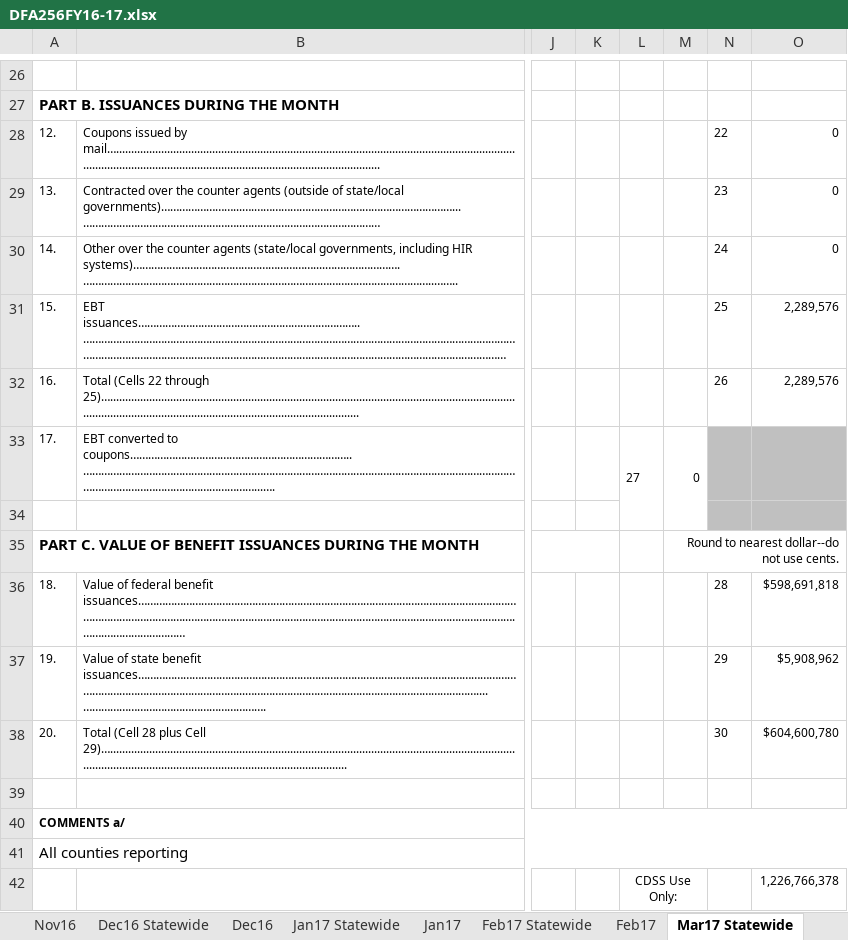
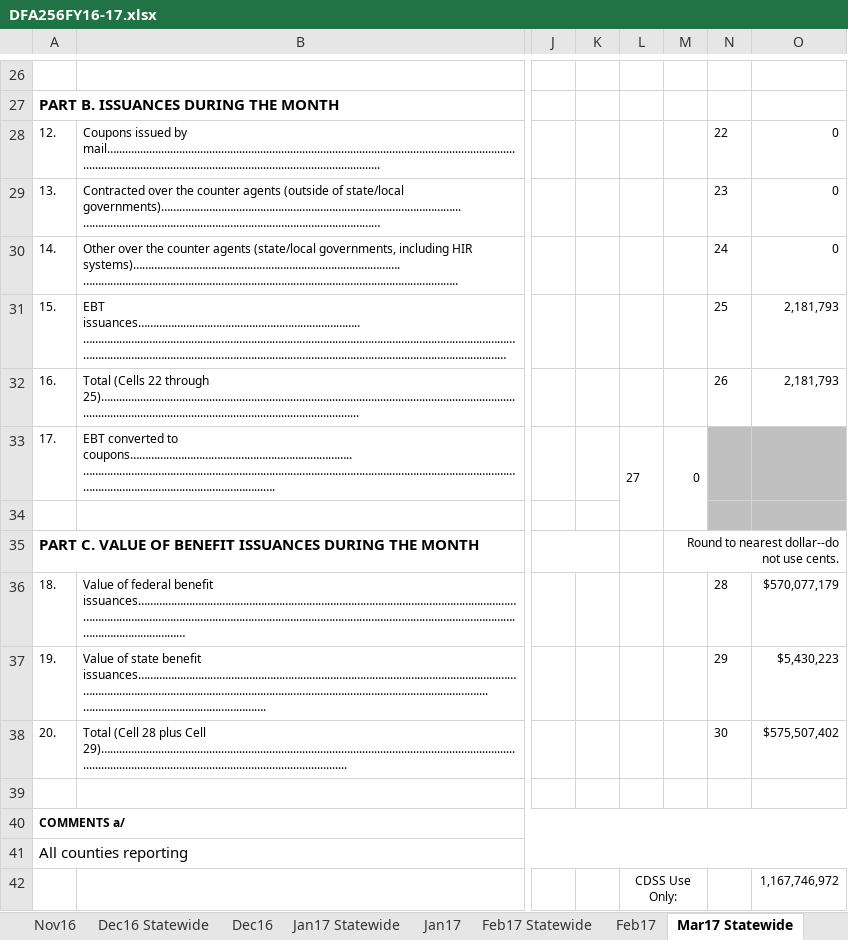
Before and after one commit to eday1632/calfresh, an Excel workbook: data/tbl_dfa256/xlsx/DFA256FY16-17.xlsx, sheet Mar17 Statewide, drawn as a sheet; only a part is shown, gaps mark what is left out; long unchanged cells end in …; values as stored, in another font and other column widths than the file's, no borders; the diff covers the shown part only; the diff names each change by its address in the sheet, - before the commit and + after, or states it on an @@ line.

```diff
--- a/data/tbl_dfa256/xlsx/DFA256FY16-17.xlsx (sheet Mar17 Statewide)
+++ b/data/tbl_dfa256/xlsx/DFA256FY16-17.xlsx (sheet Mar17 Statewide)
-O31:O32: 2,289,576
+O31:O32: 2,181,793
-O36: $598,691,818
+O36: $570,077,179
-O37: $5,908,962
+O37: $5,430,223
-O38: $604,600,780
+O38: $575,507,402
-O42: 1,226,766,378
+O42: 1,167,746,972
```
Also changed, not shown: 3 added rows, 3 removed rows and 13 edited cells elsewhere in this sheet, sheet Mar17, sheet Release Summary, formulas that keep their value, data/tbl_churn_data/xlsx/2016_Churn.xlsx, 38 other files.
